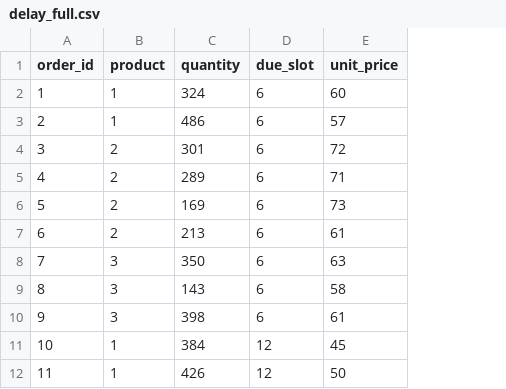
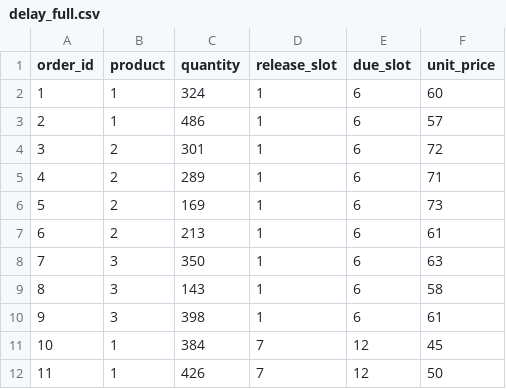
Before and after one commit to dashuaibi2233/ss, a CSV file: data/delay_full.csv, drawn as a sheet; only a part is shown; the diff names each change by its address in the sheet, - before the commit and + after, or states it on an @@ line.

```diff
--- a/data/delay_full.csv
+++ b/data/delay_full.csv
+column D (release_slot), rows 2-12: 1 | 1 | 1 | 1 | 1 | 1 | 1 | 1 | 1 | 7 | 7
```
Also changed, not shown: data/delay.csv, data/sample_orders_small.csv, 27 other files.
